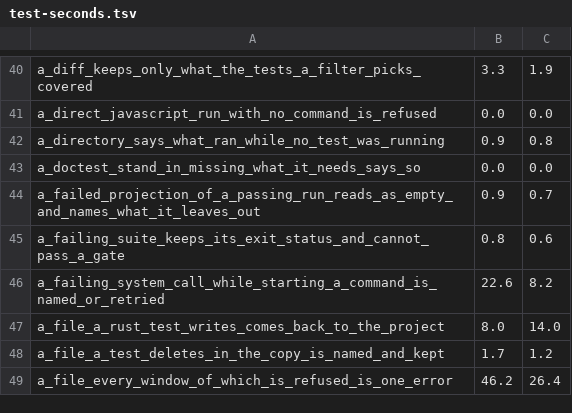
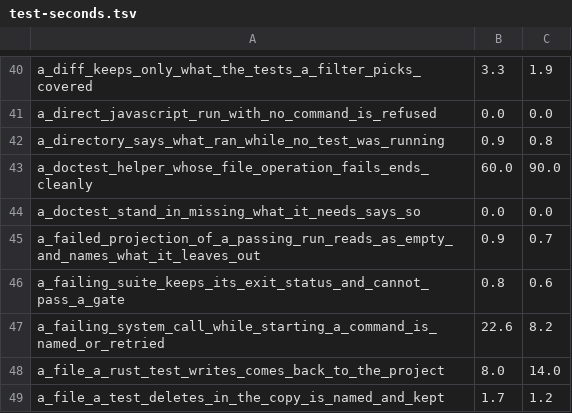
Before and after one commit to supercorp-ai/supercov, a TSV file: .github/test-seconds.tsv, drawn as a sheet; only a part is shown, gaps mark what is left out; the shorter side is filled out with more unchanged rows.

Commit message:
Doctest helper processes: each place they read, write or list, failing alone

```diff
--- a/.github/test-seconds.tsv
+++ b/.github/test-seconds.tsv
@@ -42,2 +42,3 @@ a_direct_javascript_run_with_no_command_is_refused	0.0	0.0
 a_directory_says_what_ran_while_no_test_was_running	0.9	0.8
+a_doctest_helper_whose_file_operation_fails_ends_cleanly	60.0	90.0
 a_doctest_stand_in_missing_what_it_needs_says_so	0.0	0.0
```
Also changed, not shown: 1 other file.
